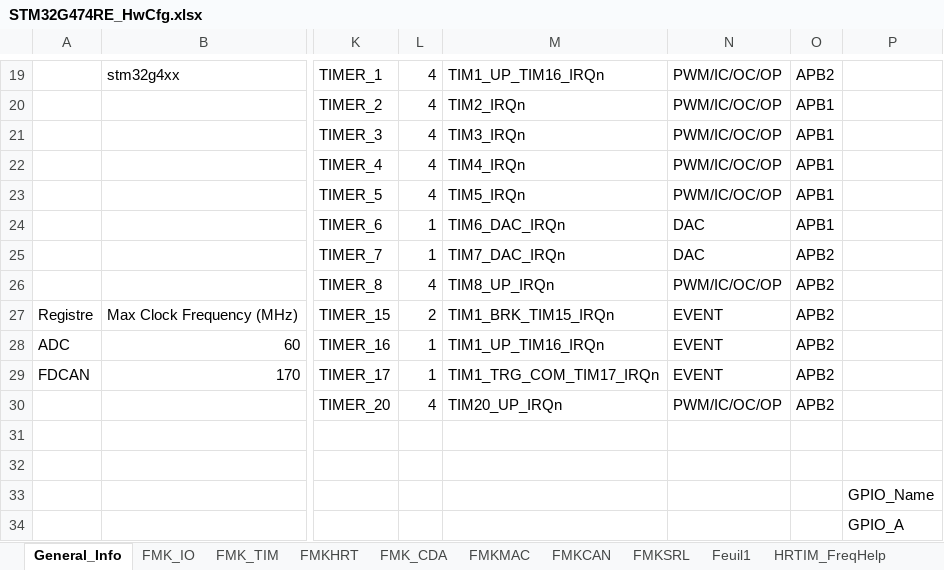
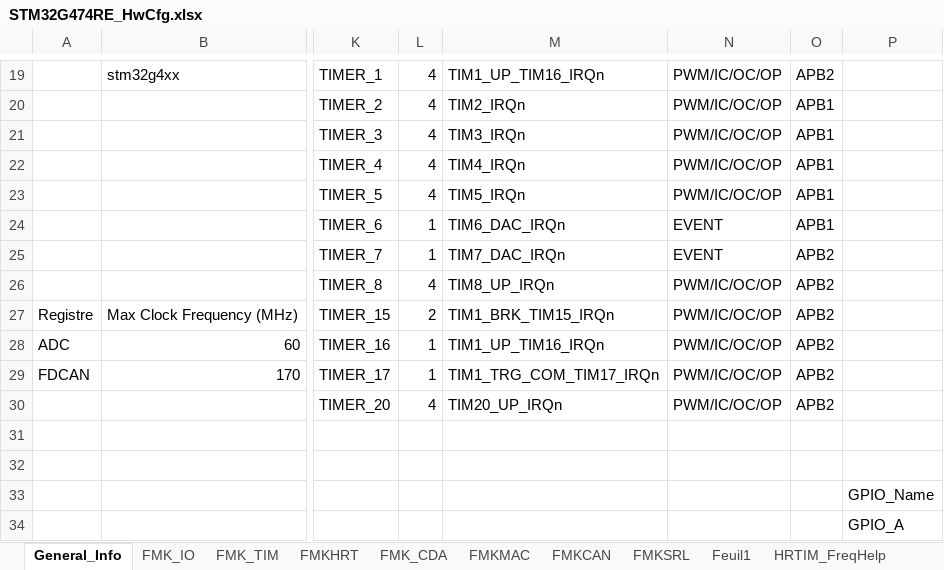
Before and after one commit to mbarbeau0545/Stm32TemplateProject, an Excel workbook: Doc/ConfigPrj/ExcelCfg/STM32G474RE/STM32G474RE_HwCfg.xlsx, sheet General_Info, drawn as a sheet; only a part is shown, gaps mark what is left out; values as stored, in another font and other column widths than the file's, no borders; table styles not drawn; the diff names each change by its address in the sheet, - before the commit and + after, or states it on an @@ line.

```diff
--- a/Doc/ConfigPrj/ExcelCfg/STM32G474RE/STM32G474RE_HwCfg.xlsx (sheet General_Info)
+++ b/Doc/ConfigPrj/ExcelCfg/STM32G474RE/STM32G474RE_HwCfg.xlsx (sheet General_Info)
-N24:N25: DAC
+N24:N25: EVENT
-N27:N29: EVENT
+N27:N29: PWM/IC/OC/OP
```
Also changed, not shown: sheet FMKHRT, 18 other files.
